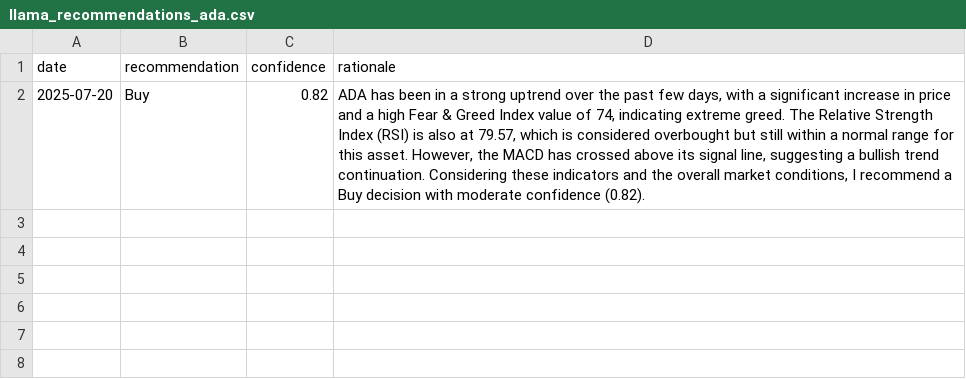
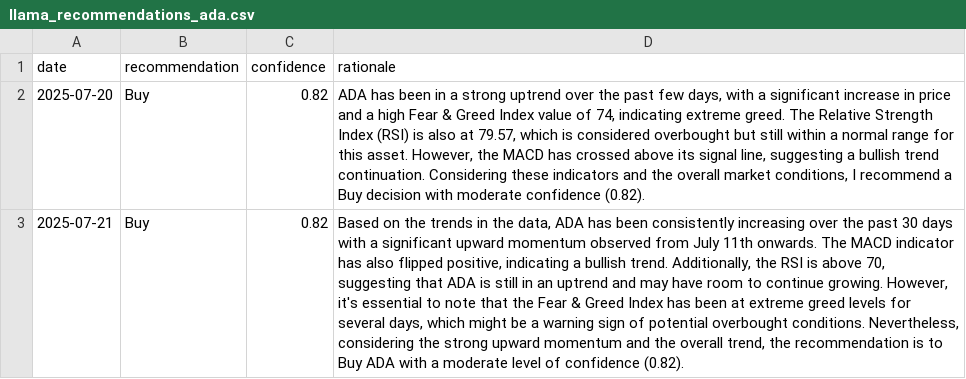
Before and after one commit to amrelsawalhi/DipSignal, a CSV file: data/llama_recommendations_ada.csv, drawn as a sheet; the diff names each change by its address in the sheet, - before the commit and + after, or states it on an @@ line.

```diff
--- a/data/llama_recommendations_ada.csv
+++ b/data/llama_recommendations_ada.csv
+row 3: 2025-07-21 | Buy | 0.82 | Based on the trends in the data, ADA has been consistently increasing over the past 30 days with a significant upward momentum observed from July 11th onwards. The MACD indicator has also flipped positive, indicating a bullish trend. Additionally, the RSI is above 70, suggesting that ADA is still in an uptrend and may have room to continue growing. However, it's essential to note that the Fear & Greed Index has been at extreme greed levels for several days, which might be a warning sign of potential overbought conditions. Nevertheless, considering the strong upward momentum and the overall trend, the recommendation is to Buy ADA with a moderate level of confidence (0.82).
```
Also changed, not shown: data/llama_recommendations_bnb.csv, data/llama_recommendations_btc.csv, 12 other files.
